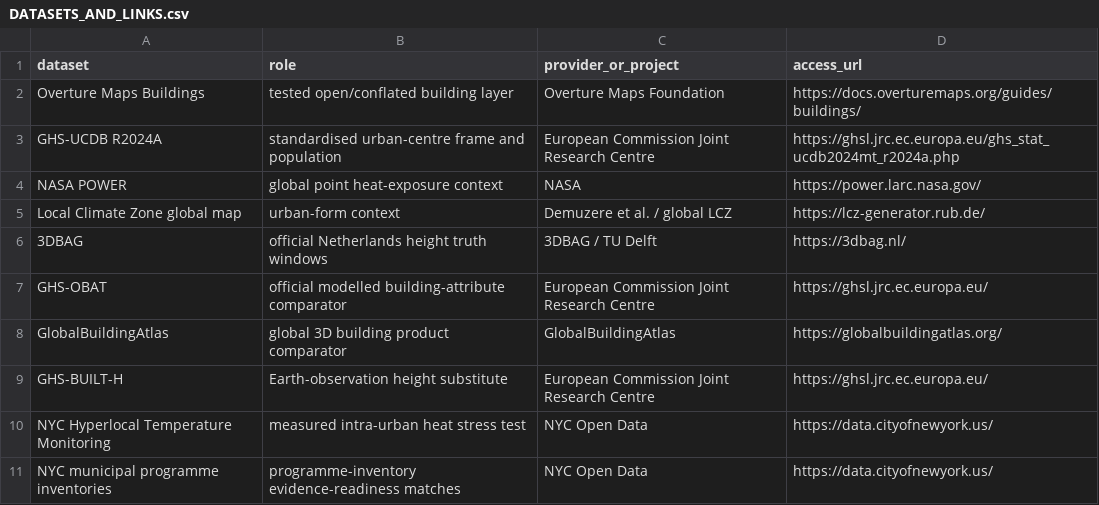
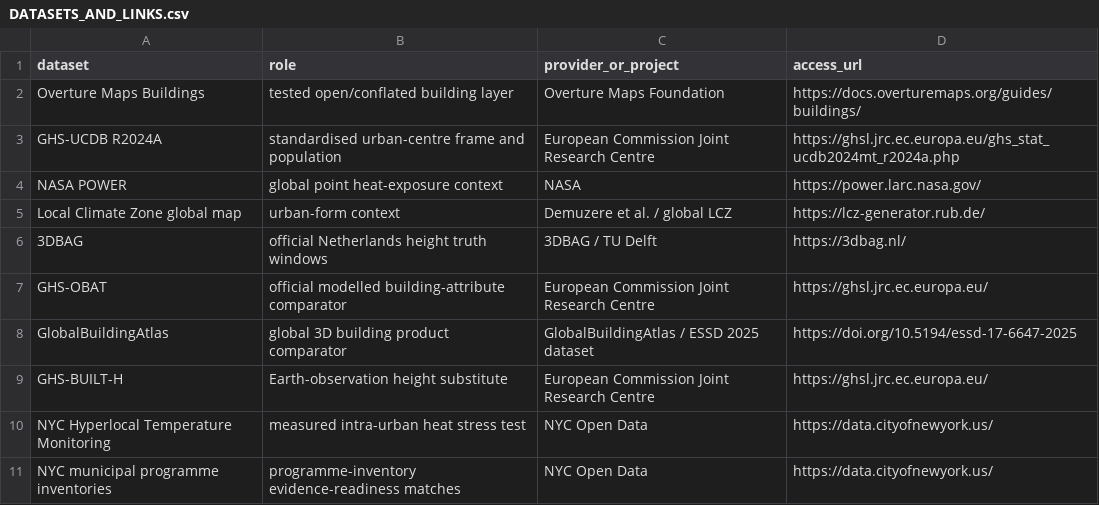
Before and after one commit to Johnsonlijian/overture-heat-adaptation-evidence, a CSV file: DATASETS_AND_LINKS.csv, drawn as a sheet.

```diff
--- a/DATASETS_AND_LINKS.csv
+++ b/DATASETS_AND_LINKS.csv
@@ -7,3 +7,3 @@ Local Climate Zone global map,urban-form context,Demuzere et al. / global LCZ,ht
 GHS-OBAT,official modelled building-attribute comparator,European Commission Joint Research Centre,https://ghsl.jrc.ec.europa.eu/
-GlobalBuildingAtlas,global 3D building product comparator,GlobalBuildingAtlas,https://globalbuildingatlas.org/
+GlobalBuildingAtlas,global 3D building product comparator,GlobalBuildingAtlas / ESSD 2025 dataset,https://doi.org/10.5194/essd-17-6647-2025
 GHS-BUILT-H,Earth-observation height substitute,European Commission Joint Research Centre,https://ghsl.jrc.ec.europa.eu/
```
Also changed, not shown: data/source_data/DATASETS_AND_LINKS.csv, data/source_data/design_weighted_ucdb/design_weighted_estimates.csv, 6 other files.
